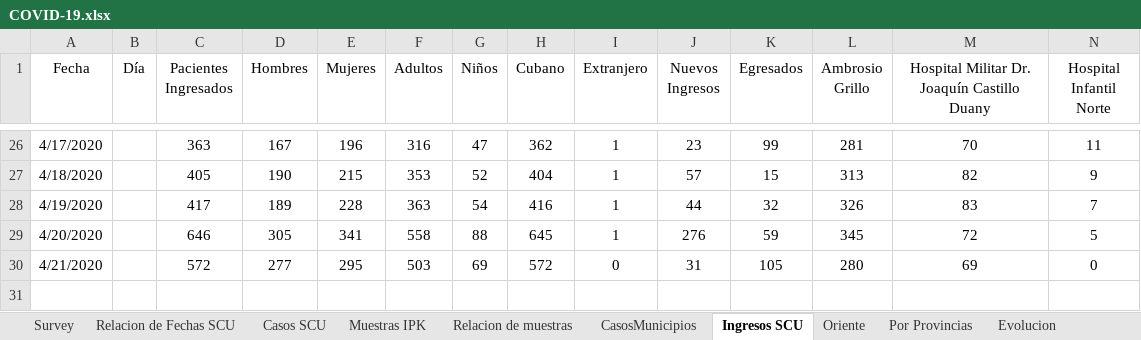
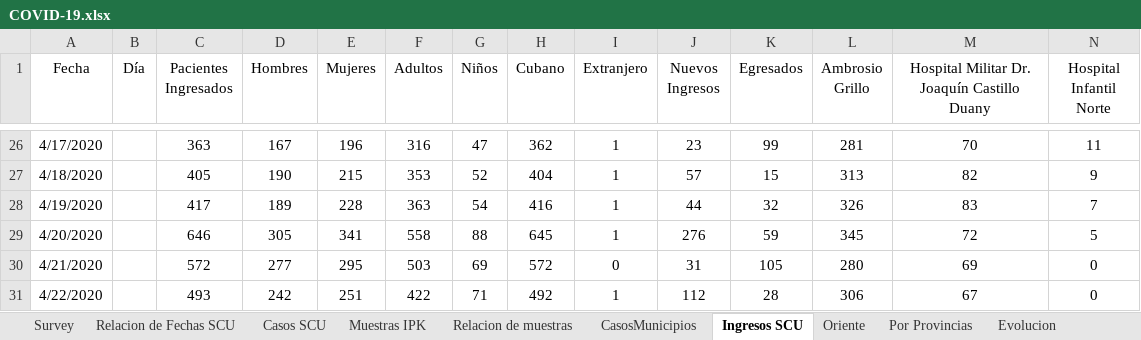
Before and after one commit to eloyoliveros91/covid19scu, an Excel workbook: data/COVID-19.xlsx, sheet Ingresos SCU, drawn as a sheet; only a part is shown, gaps mark what is left out; values as stored, in another font and other column widths than the file's, no borders; rows hold the shown columns only; the diff names each change by its address in the sheet, - before the commit and + after, or states it on an @@ line.

```diff
--- a/data/COVID-19.xlsx (sheet Ingresos SCU)
+++ b/data/COVID-19.xlsx (sheet Ingresos SCU)
+row 31: 4/22/2020 |  | 493 | 242 | 251 | 422 | 71 | 492 | 1 | 112 | 28 | 306 | 67 | 0
```
Also changed, not shown: sheet Relacion de Fechas SCU, sheet Survey, sheet Oriente, sheet Casos SCU, sheet Relacion de muestras, sheet CasosMunicipios, 4 more sheets, hidden cells, data/muestras.xlsx, 1 other file.
